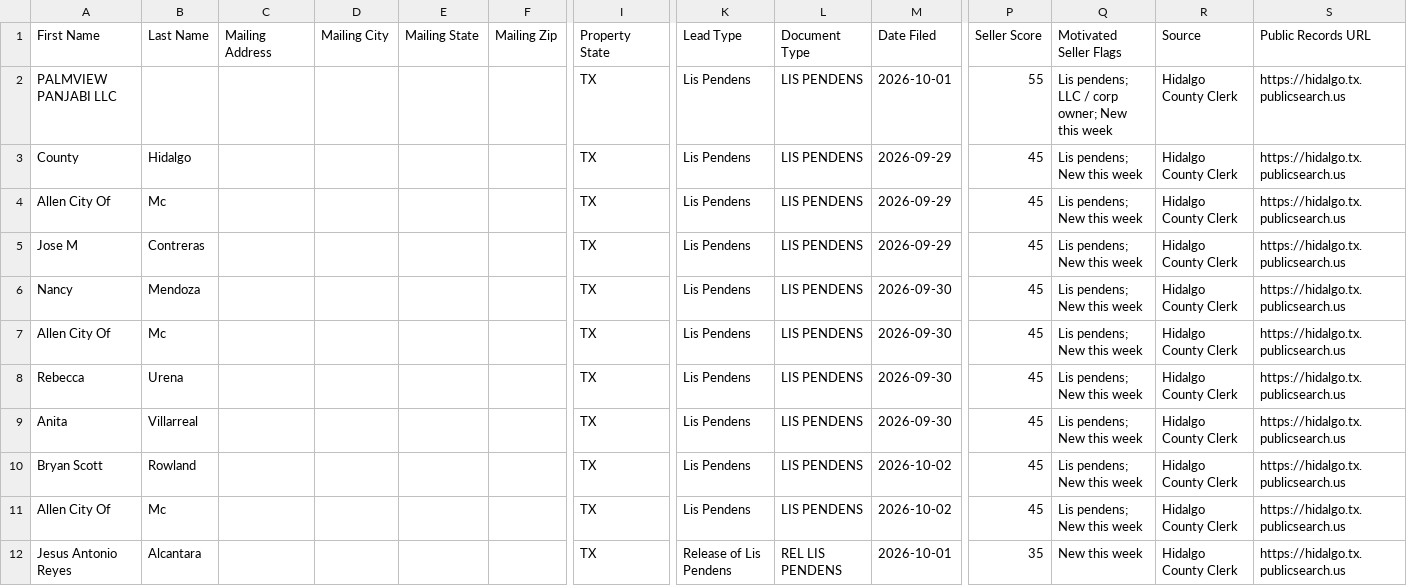
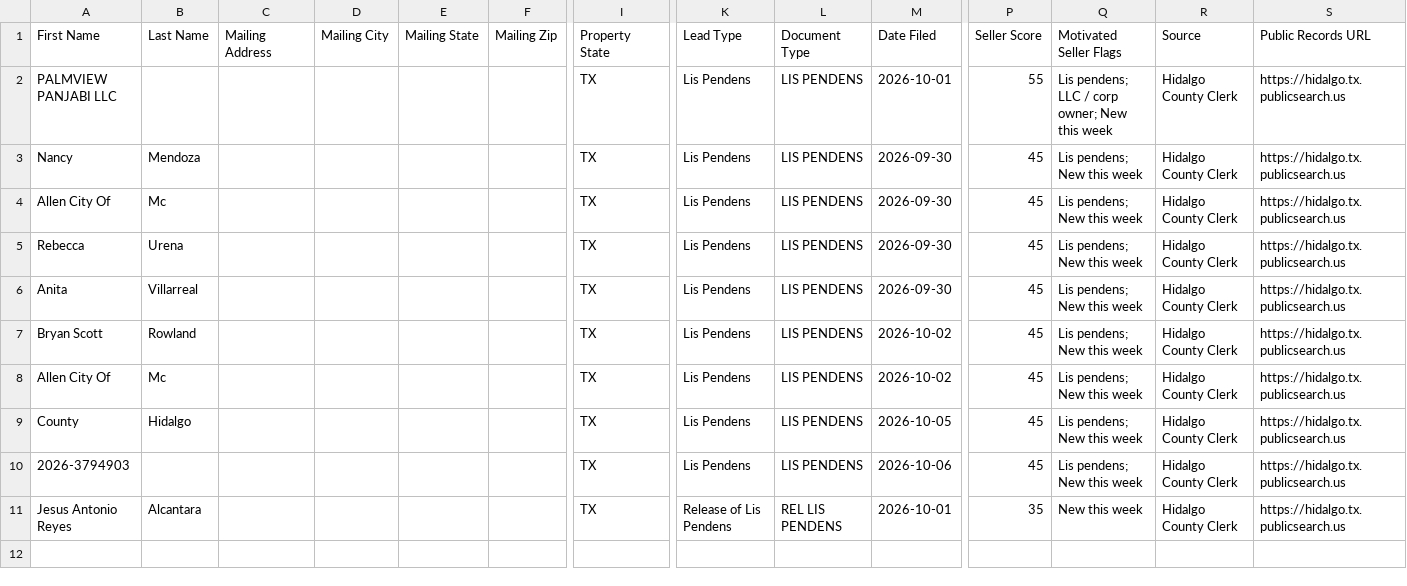
Before and after one commit to martinherrerajr33-source/Hidalgo-leads, a CSV file: data/ghl_import.csv, drawn as a sheet; only a part is shown, gaps mark what is left out; removed rows and columns are numbered as before the commit, all else as after; rows hold the shown columns only; the diff names each change by its address in the sheet, - before the commit and + after, or states it on an @@ line.

```diff
--- a/data/ghl_import.csv
+++ b/data/ghl_import.csv
-row 3: County | Hidalgo |  |  |  |  | TX | Lis Pendens | LIS PENDENS | 2026-09-29 | 45 | Lis pendens; New this week | Hidalgo County Clerk | https://hidalgo.tx.publicsearch.us
-row 4: Allen City Of | Mc |  |  |  |  | TX | Lis Pendens | LIS PENDENS | 2026-09-29 | 45 | Lis pendens; New this week | Hidalgo County Clerk | https://hidalgo.tx.publicsearch.us
-row 5: Jose M | Contreras |  |  |  |  | TX | Lis Pendens | LIS PENDENS | 2026-09-29 | 45 | Lis pendens; New this week | Hidalgo County Clerk | https://hidalgo.tx.publicsearch.us
+row 9: County | Hidalgo |  |  |  |  | TX | Lis Pendens | LIS PENDENS | 2026-10-05 | 45 | Lis pendens; New this week | Hidalgo County Clerk | https://hidalgo.tx.publicsearch.us
+row 10: 2026-3794903 |  |  |  |  |  | TX | Lis Pendens | LIS PENDENS | 2026-10-06 | 45 | Lis pendens; New this week | Hidalgo County Clerk | https://hidalgo.tx.publicsearch.us
```
Also changed, not shown: 2 other files.
